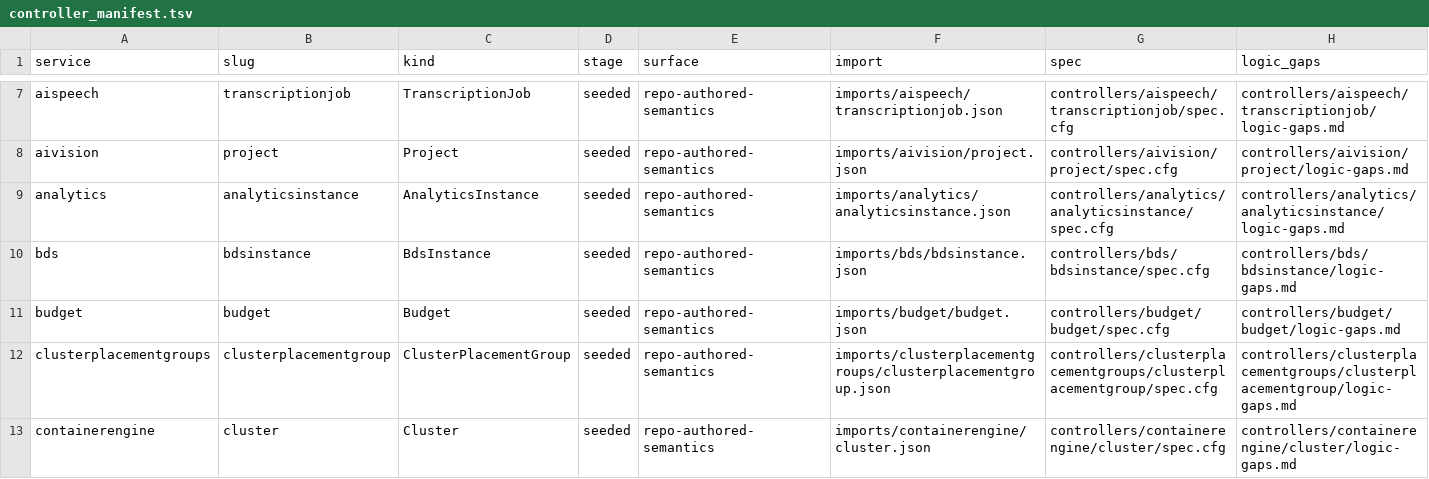
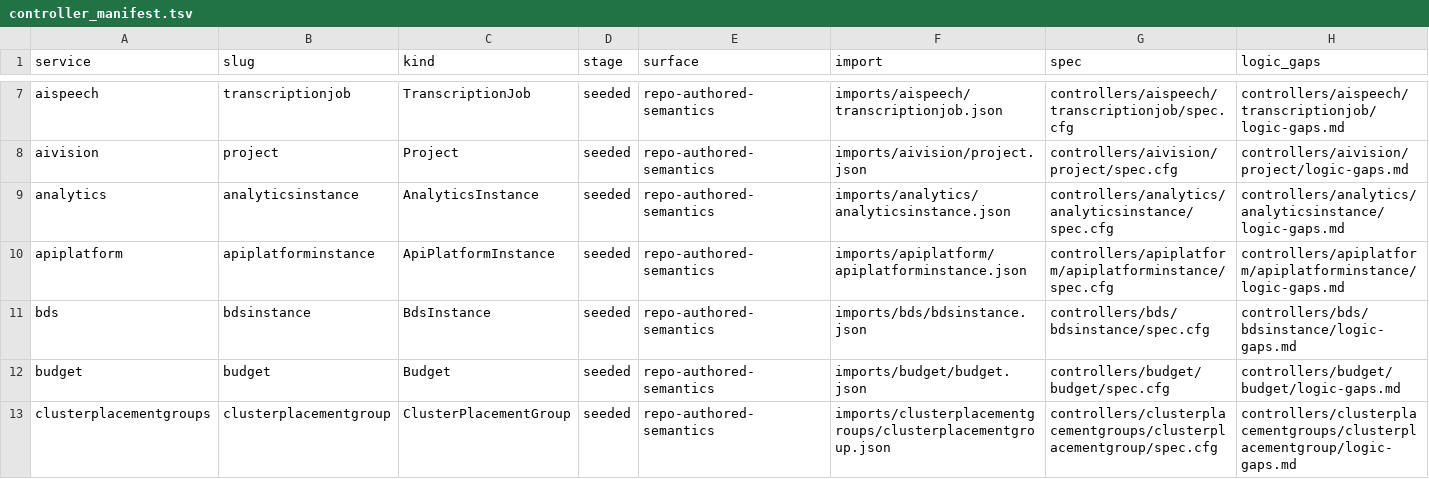
Before and after one commit to oracle/oci-service-operator, a TSV file: formal/controller_manifest.tsv, drawn as a sheet; only a part is shown, gaps mark what is left out; the shorter side is filled out with more unchanged rows; rows hold the shown columns only; the diff names each change by its address in the sheet, - before the commit and + after, or states it on an @@ line.

Commit message:
US-89: publish apiplatform ApiPlatformInstance

```diff
--- a/formal/controller_manifest.tsv
+++ b/formal/controller_manifest.tsv
+row 10: apiplatform | apiplatforminstance | ApiPlatformInstance | seeded | repo-authored-semantics | imports/apiplatform/apiplatforminstance.json | controllers/apiplatform/apiplatforminstance/spec.cfg | controllers/apiplatform/apiplatforminstance/logic-gaps.md
```
Also changed, not shown: 52 other files.
